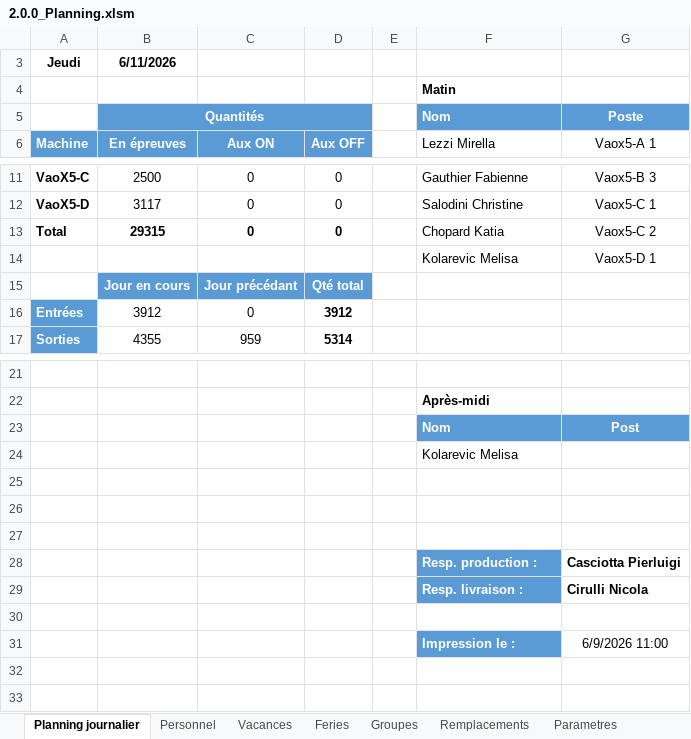
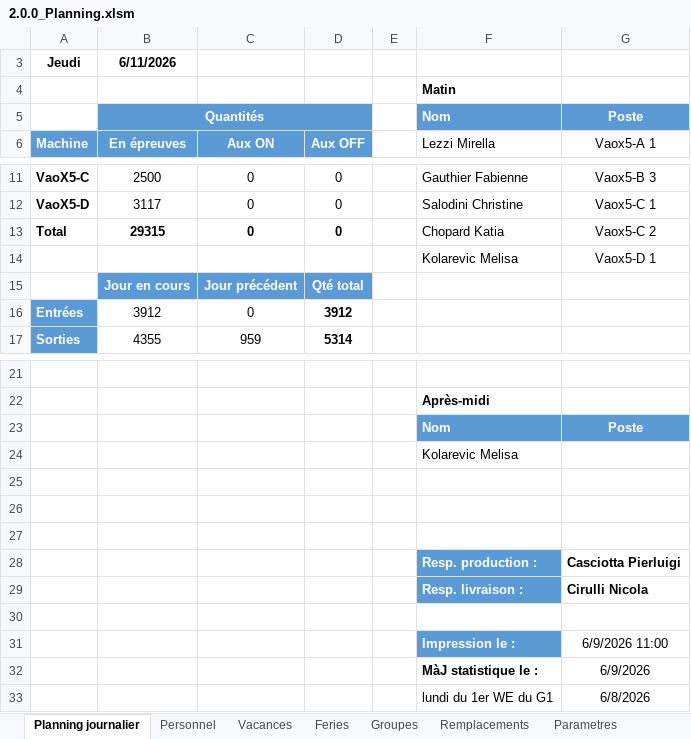
Before and after one commit to Kimmyiy/planning-journalier-automatique, an Excel workbook: workbook/2.0.0_Planning.xlsm, sheet Planning journalier, drawn as a sheet; only a part is shown, gaps mark what is left out; values as stored, in another font and other column widths than the file's, no borders; charts and pictures and conditional formats and table styles not drawn; the diff names each change by its address in the sheet, - before the commit and + after, or states it on an @@ line.

```diff
--- a/workbook/2.0.0_Planning.xlsm (sheet Planning journalier)
+++ b/workbook/2.0.0_Planning.xlsm (sheet Planning journalier)
-C15 (Aux ON): Jour précédant
+C15 (Aux ON): Jour précédent
-G23 (Vaox5-A 1): Post
+G23 (Vaox5-A 1): Poste
-F32:G33 text colour: #FFFFFF
+F32:G33 text colour: black
```
Also changed, not shown: sheet Vacances, 3 other files.
